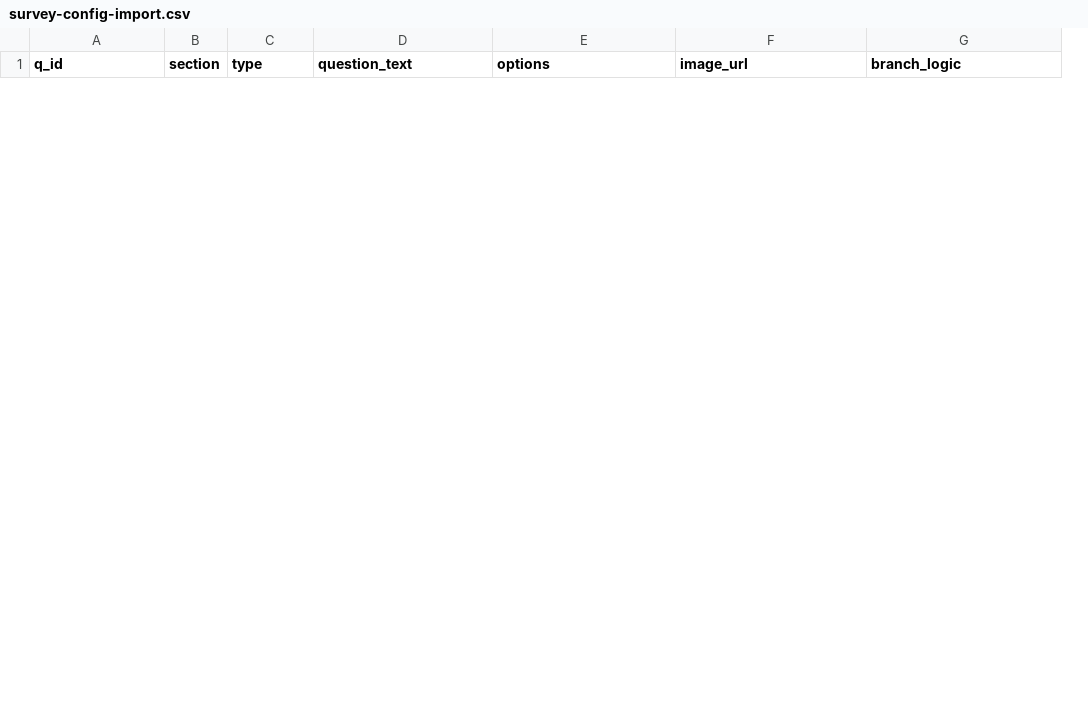
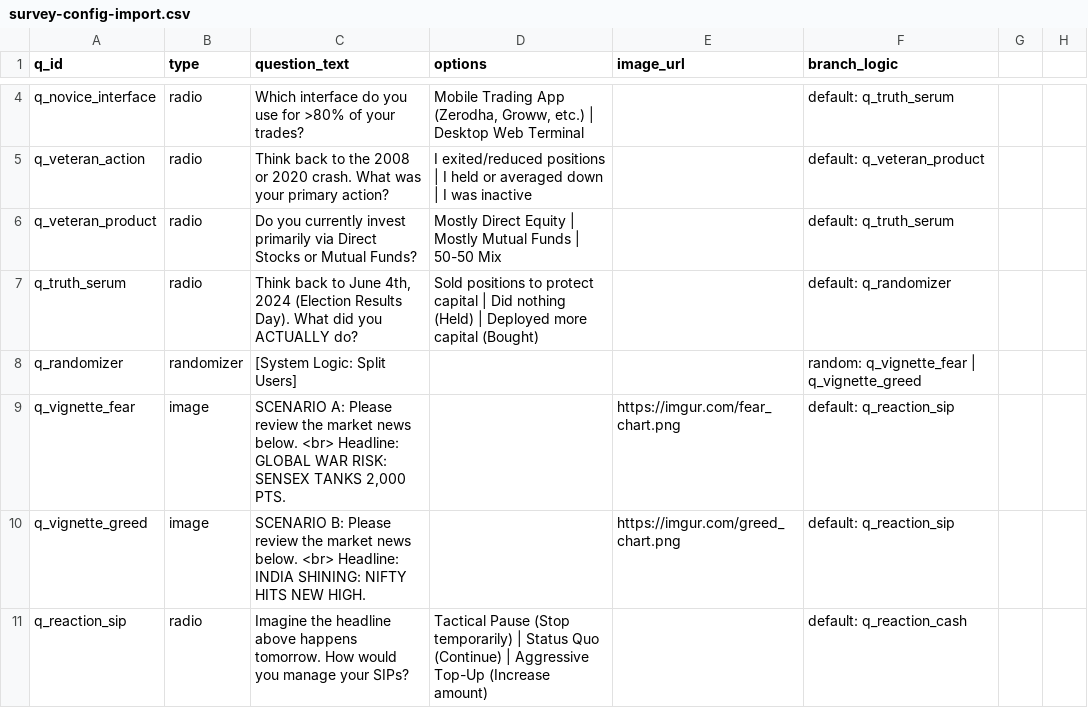
Before and after one commit to Lokiragnarock/srm-cia-survey, a CSV file: survey-config-import.csv, drawn as a sheet; only a part is shown, gaps mark what is left out; removed rows and columns are numbered as before the commit, all else as after; the diff covers the shown part only; the diff names each change by its address in the sheet, - before the commit and + after, or states it on an @@ line.

```diff
--- a/survey-config-import.csv
+++ b/survey-config-import.csv
-column B (section), empty
+column G, empty
+column H, empty
+row 4: q_novice_interface | radio | Which interface do you use for >80% of your trades? | Mobile Trading App (Zerodha, Groww, etc.) | Desktop Web Terminal |  | default: q_truth_serum
+row 5: q_veteran_action | radio | Think back to the 2008 or 2020 crash. What was your primary action? | I exited/reduced positions | I held or averaged down | I was inactive |  | default: q_veteran_product
+row 6: q_veteran_product | radio | Do you currently invest primarily via Direct Stocks or Mutual Funds? | Mostly Direct Equity | Mostly Mutual Funds | 50-50 Mix |  | default: q_truth_serum
+row 7: q_truth_serum | radio | Think back to June 4th, 2024 (Election Results Day). What did you ACTUALLY do? | Sold positions to protect capital | Did nothing (Held) | Deployed more capital (Bought) |  | default: q_randomizer
+row 8: q_randomizer | randomizer | [System Logic: Split Users] |  |  | random: q_vignette_fear | q_vignette_greed
+row 9: q_vignette_fear | image | SCENARIO A: Please review the market news below. <br> Headline: GLOBAL WAR RISK: SENSEX TANKS 2,000 PTS. |  | https://imgur.com/fear_chart.png | default: q_reaction_sip
+row 10: q_vignette_greed | image | SCENARIO B: Please review the market news below. <br> Headline: INDIA SHINING: NIFTY HITS NEW HIGH. |  | https://imgur.com/greed_chart.png | default: q_reaction_sip
+row 11: q_reaction_sip | radio | Imagine the headline above happens tomorrow. How would you manage your SIPs? | Tactical Pause (Stop temporarily) | Status Quo (Continue) | Aggressive Top-Up (Increase amount) |  | default: q_reaction_cash
```
Also changed, not shown: 9 added rows and 12 removed rows elsewhere in this file, 1 other file.
